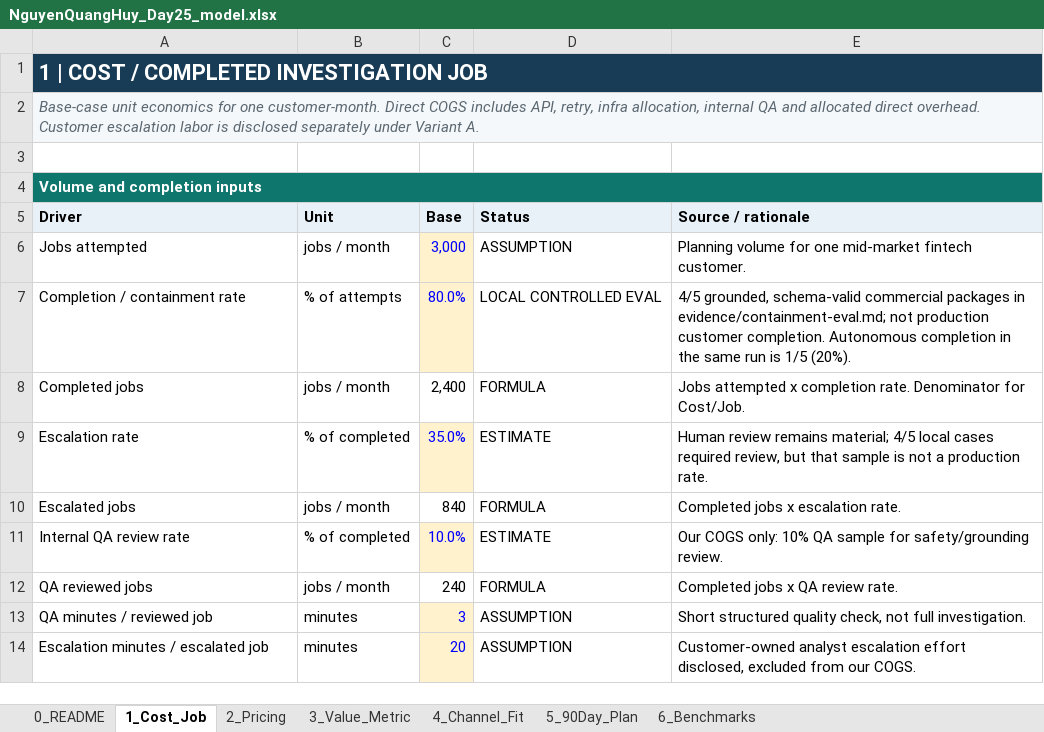
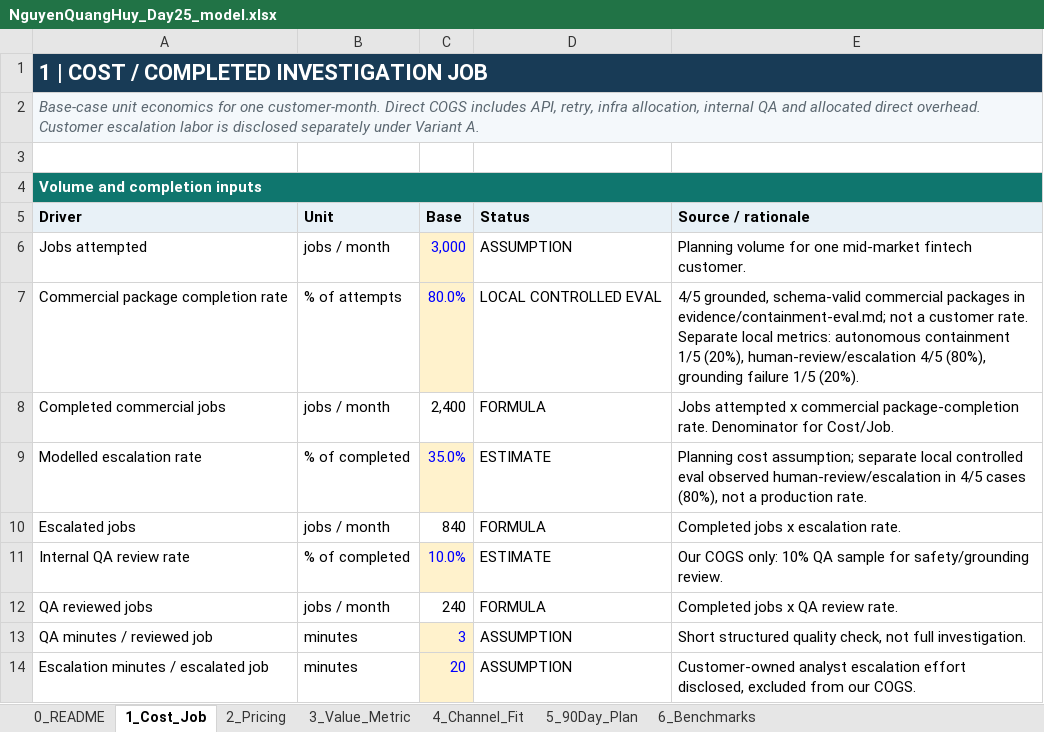
Before and after one commit to Bietdoibongdem888/Track1_Day25_2A202601873_NguyenQuangHuy, an Excel workbook: deliverables/NguyenQuangHuy_Day25_model.xlsx, sheet 1_Cost_Job, drawn as a sheet; only a part is shown; values as stored, in another font and other column widths than the file's, no borders; conditional formats not drawn; the diff names each change by its address in the sheet, - before the commit and + after, or states it on an @@ line.

Commit message:
fix: align Day25 completion and containment semantics

```diff
--- a/deliverables/NguyenQuangHuy_Day25_model.xlsx (sheet 1_Cost_Job)
+++ b/deliverables/NguyenQuangHuy_Day25_model.xlsx (sheet 1_Cost_Job)
-A7: Completion / containment rate
+A7: Commercial package completion rate
-E7: …evidence/containment-eval.md; not production customer completion. Autonomous completion in the same run is 1/5 (20%).
+E7: …evidence/containment-eval.md; not a customer rate. Separate local metrics: autonomous containment 1/5 (20%), human-review/escalation 4/5 (80%), grounding failure 1/5 (20%).
-A8: Completed jobs
+A8: Completed commercial jobs
-E8: …attempted x completion rate. Denominator…
+E8: …attempted x commercial package-completion rate. Denominator…
-A9: Escalation rate
+A9: Modelled escalation rate
-E9: Human review remains material; 4/5 local cases required review, but that sample is not a…
+E9: Planning cost assumption; separate local controlled eval observed human-review/escalation in 4/5 cases (80%), not a…
```
Also changed, not shown: sheet 2_Pricing, sheet 3_Value_Metric, sheet 5_90Day_Plan, sheet 0_README, 28 other files.
